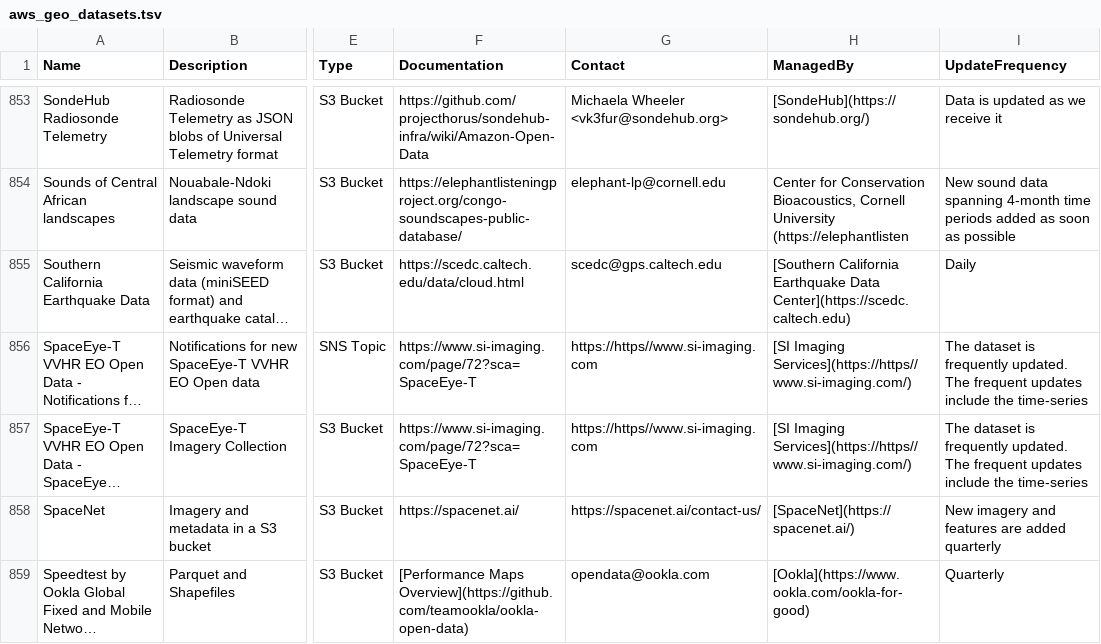
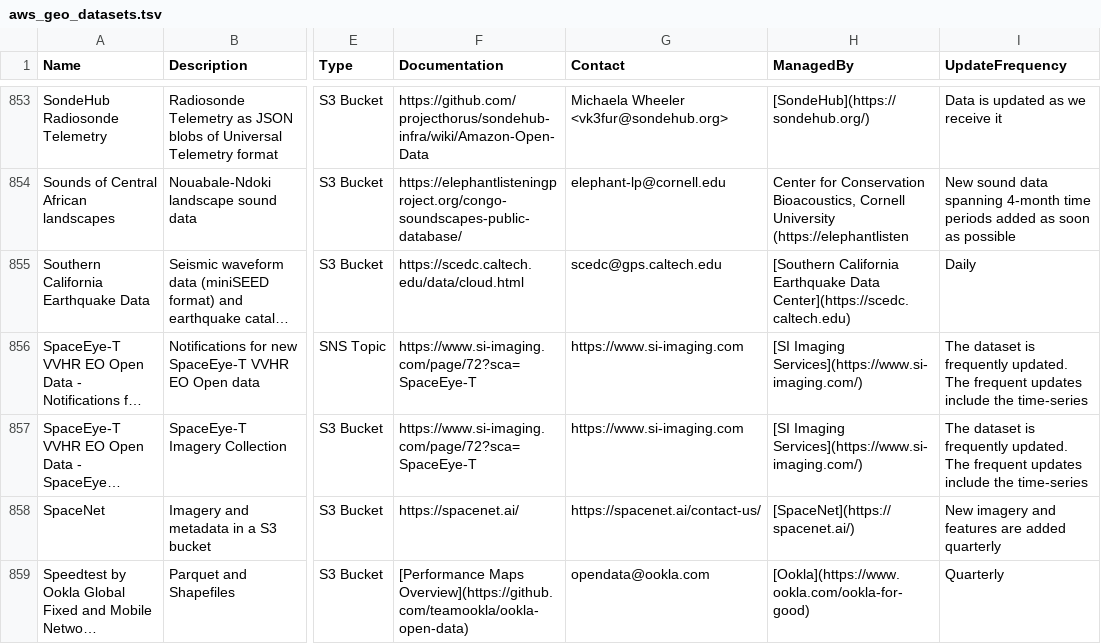
Before and after one commit to opengeos/aws-open-data-geo, a TSV file: aws_geo_datasets.tsv, drawn as a sheet; only a part is shown, gaps mark what is left out; long unchanged cells end in …; the diff names each change by its address in the sheet, - before the commit and + after, or states it on an @@ line.

```diff
--- a/aws_geo_datasets.tsv
+++ b/aws_geo_datasets.tsv
-G856:G857 (Contact): https://https//www.si-imaging.com
+G856:G857 (Contact): https://www.si-imaging.com
-H856:H857 (ManagedBy): [SI Imaging Services](https://https//www.si-imaging.com/)
+H856:H857 (ManagedBy): [SI Imaging Services](https://www.si-imaging.com/)
```
Also changed, not shown: 2 other files.
